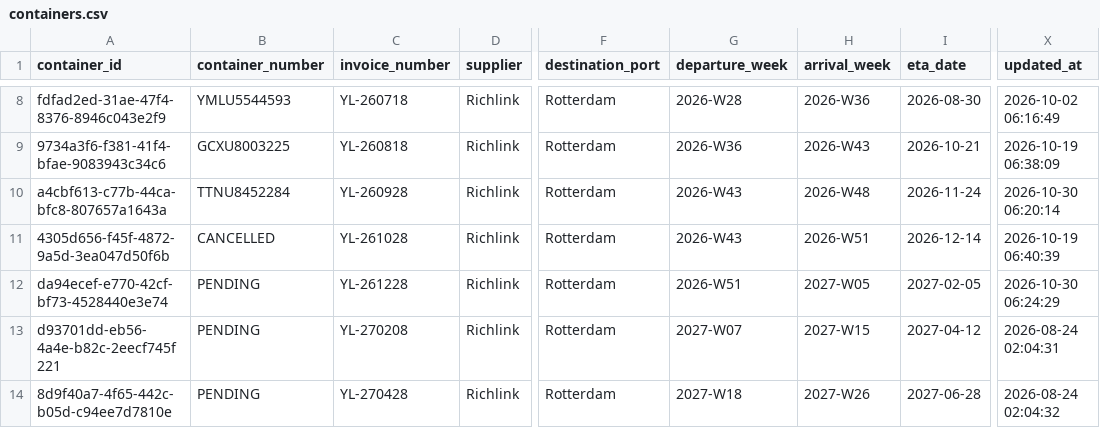
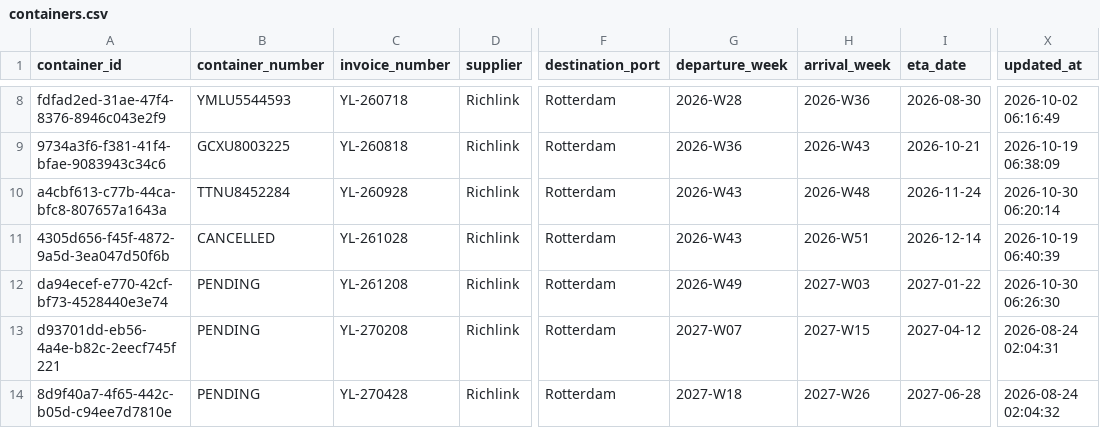
Before and after one commit to Pdvgpc/Container-Tracker-GPC, a CSV file: data/containers.csv, drawn as a sheet; only a part is shown, gaps mark what is left out; the diff names each change by its address in the sheet, - before the commit and + after, or states it on an @@ line.

Commit message:
Update container PENDING

```diff
--- a/data/containers.csv
+++ b/data/containers.csv
-C12 (invoice_number): YL-261228
+C12 (invoice_number): YL-261208
-G12 (departure_week): 2026-W51
+G12 (departure_week): 2026-W49
-H12 (arrival_week): 2027-W05
+H12 (arrival_week): 2027-W03
-I12 (eta_date): 2027-02-05
+I12 (eta_date): 2027-01-22
-X12 (updated_at): 2026-10-30 06:24:29
+X12 (updated_at): 2026-10-30 06:26:30
```
